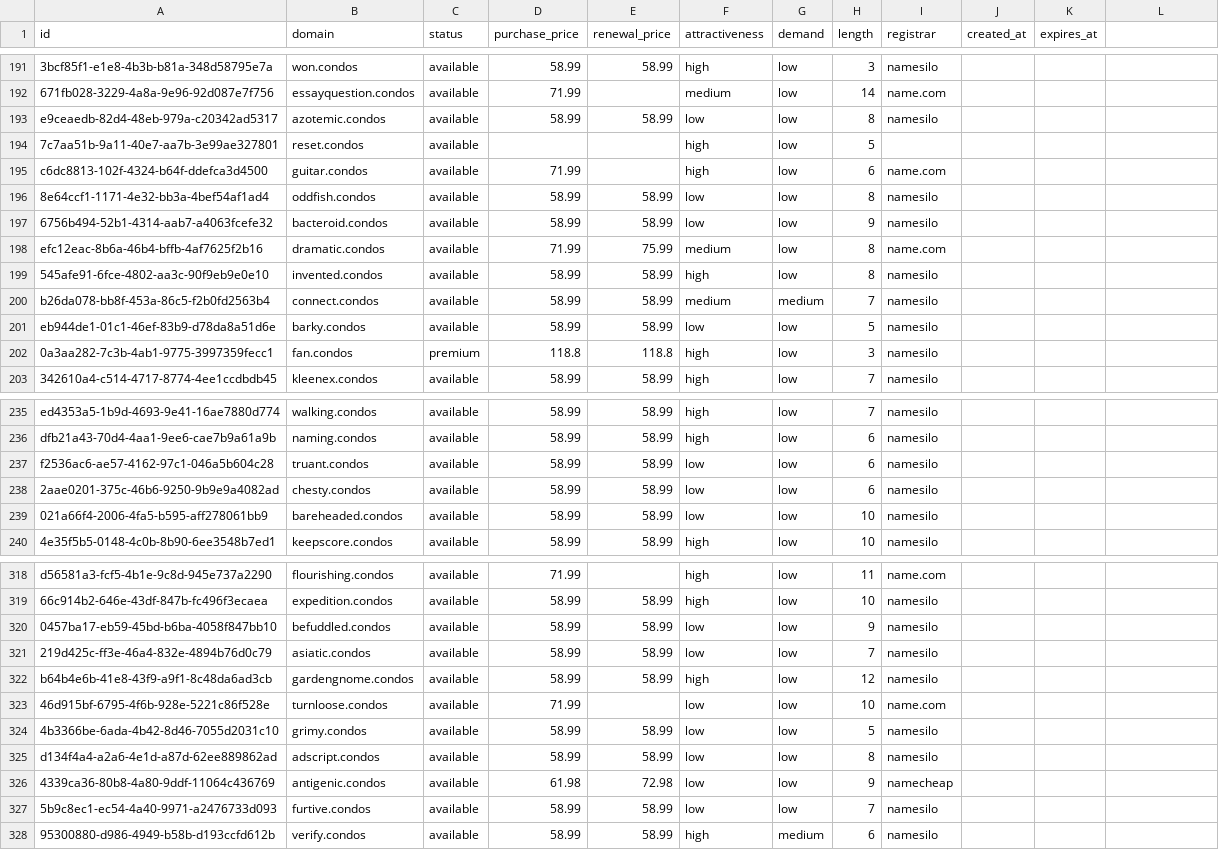
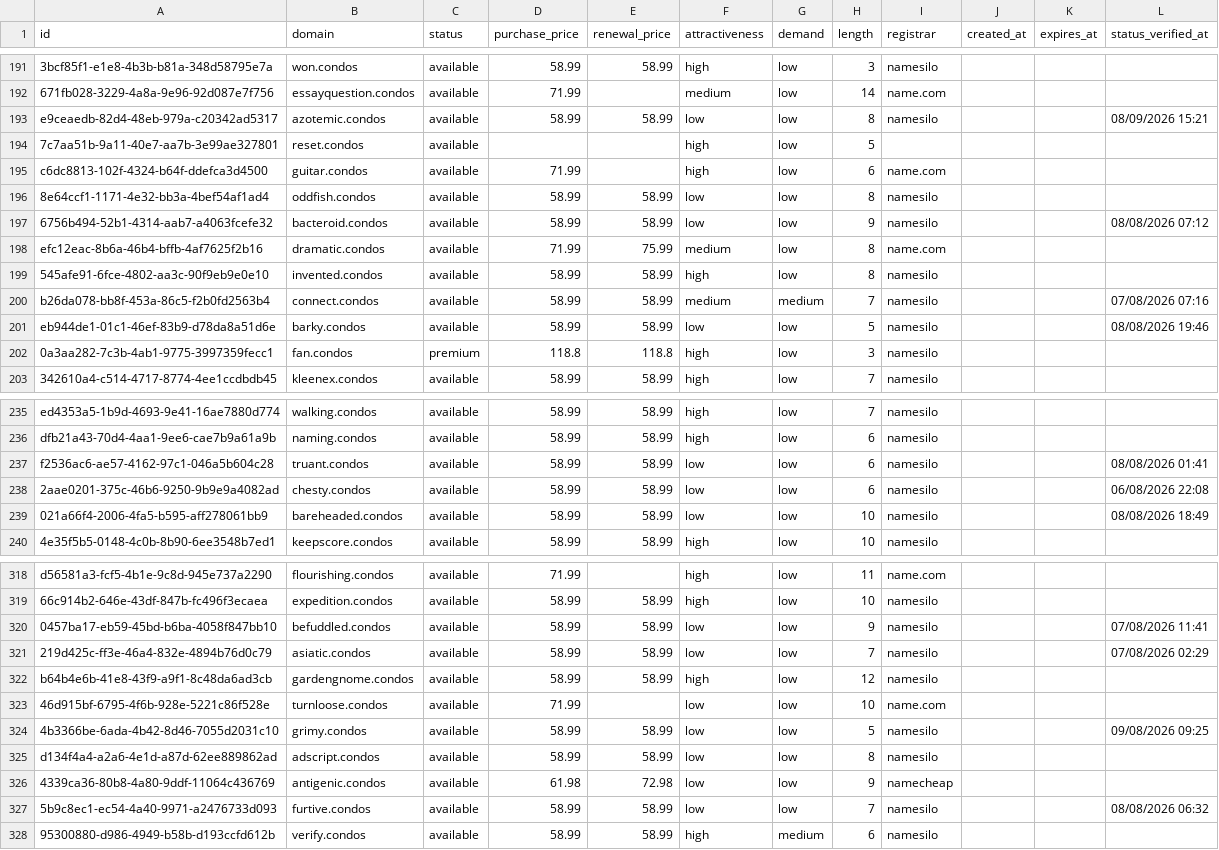
Before and after one commit to UniqueDomains/condos-oneword-domains, a CSV file: condos.csv, drawn as a sheet; only a part is shown, gaps mark what is left out; the diff covers the shown part only; the diff names each change by its address in the sheet, - before the commit and + after, or states it on an @@ line.

```diff
--- a/condos.csv
+++ b/condos.csv
-L1: (empty)
+L1: status_verified_at
-L193 (status_verified_at): (empty)
+L193 (status_verified_at): 08/09/2026 15:21
-L197 (status_verified_at): (empty)
+L197 (status_verified_at): 08/08/2026 07:12
-L200 (status_verified_at): (empty)
+L200 (status_verified_at): 07/08/2026 07:16
-L201 (status_verified_at): (empty)
+L201 (status_verified_at): 08/08/2026 19:46
-L237 (status_verified_at): (empty)
+L237 (status_verified_at): 08/08/2026 01:41
-L238 (status_verified_at): (empty)
+L238 (status_verified_at): 06/08/2026 22:08
-L239 (status_verified_at): (empty)
+L239 (status_verified_at): 08/08/2026 18:49
-L320 (status_verified_at): (empty)
+L320 (status_verified_at): 07/08/2026 11:41
-L321 (status_verified_at): (empty)
+L321 (status_verified_at): 07/08/2026 02:29
-L324 (status_verified_at): (empty)
+L324 (status_verified_at): 09/08/2026 09:25
-L327 (status_verified_at): (empty)
+L327 (status_verified_at): 08/08/2026 06:32
```
Also changed, not shown: 121 edited cells elsewhere in this file, 6 other files.
